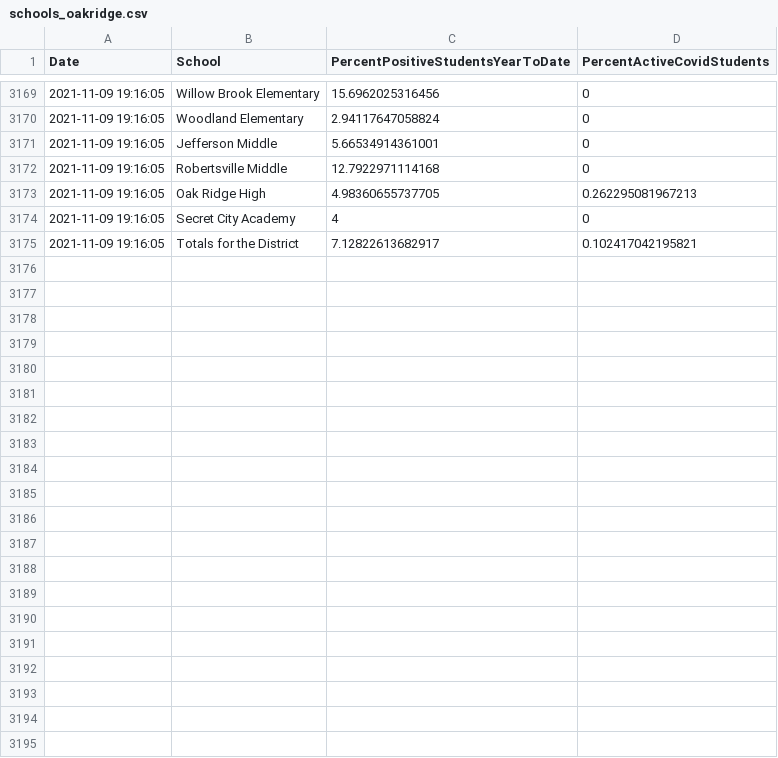
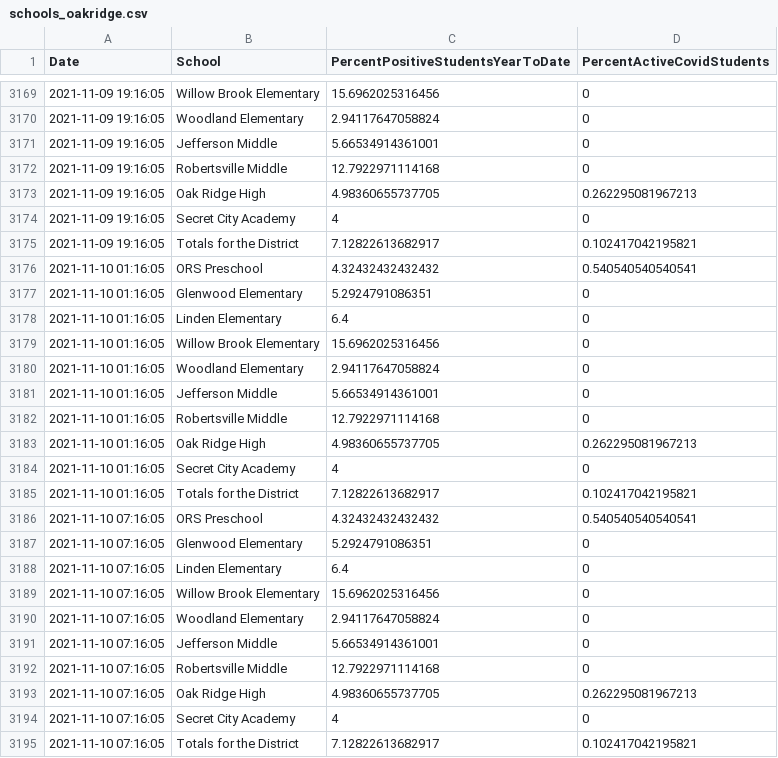
Before and after one commit to bomeara/EastTN, a CSV file: data/schools_oakridge.csv, drawn as a sheet; only a part is shown, gaps mark what is left out.

Commit message:
updated data

```diff
--- a/data/schools_oakridge.csv
+++ b/data/schools_oakridge.csv
@@ -3175 +3175,21 @@
 2021-11-09 19:16:05,"Totals for the District",7.12822613682917,0.102417042195821
+2021-11-10 01:16:05,"ORS Preschool",4.32432432432432,0.540540540540541
+2021-11-10 01:16:05,"Glenwood Elementary",5.2924791086351,0
+2021-11-10 01:16:05,"Linden Elementary",6.4,0
+2021-11-10 01:16:05,"Willow Brook Elementary",15.6962025316456,0
+2021-11-10 01:16:05,"Woodland Elementary",2.94117647058824,0
+2021-11-10 01:16:05,"Jefferson Middle",5.66534914361001,0
+2021-11-10 01:16:05,"Robertsville Middle",12.7922971114168,0
+2021-11-10 01:16:05,"Oak Ridge High",4.98360655737705,0.262295081967213
+2021-11-10 01:16:05,"Secret City Academy",4,0
+2021-11-10 01:16:05,"Totals for the District",7.12822613682917,0.102417042195821
+2021-11-10 07:16:05,"ORS Preschool",4.32432432432432,0.540540540540541
+2021-11-10 07:16:05,"Glenwood Elementary",5.2924791086351,0
+2021-11-10 07:16:05,"Linden Elementary",6.4,0
+2021-11-10 07:16:05,"Willow Brook Elementary",15.6962025316456,0
+2021-11-10 07:16:05,"Woodland Elementary",2.94117647058824,0
+2021-11-10 07:16:05,"Jefferson Middle",5.66534914361001,0
+2021-11-10 07:16:05,"Robertsville Middle",12.7922971114168,0
+2021-11-10 07:16:05,"Oak Ridge High",4.98360655737705,0.262295081967213
+2021-11-10 07:16:05,"Secret City Academy",4,0
+2021-11-10 07:16:05,"Totals for the District",7.12822613682917,0.102417042195821
```
Also changed, not shown: data/hospital_knox.csv, docs/data/hospital_knox.csv, 16 other files.
